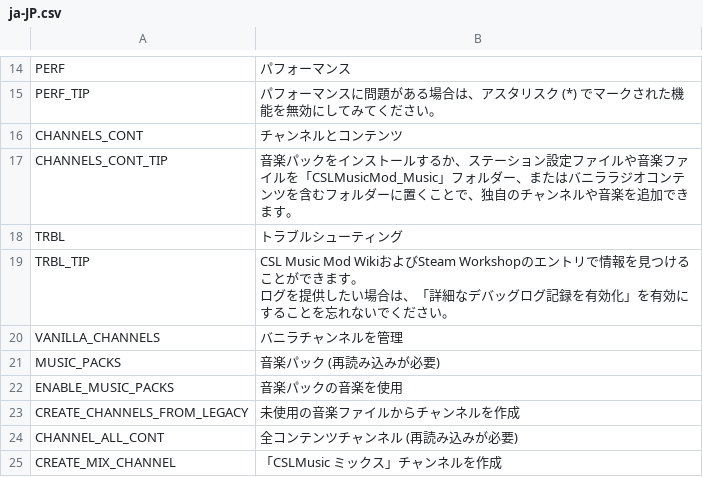
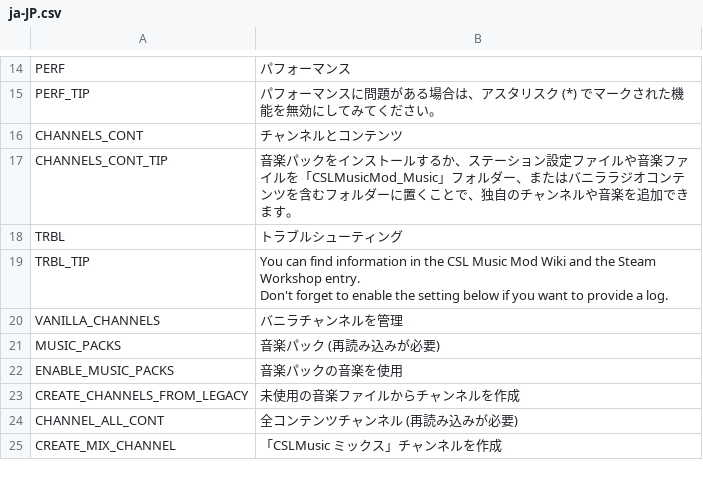
Before and after one commit to will258012/CSLMusicModRevisited, a CSV file: CSLMusicMod/Translations/ja-JP.csv, drawn as a sheet; only a part is shown, gaps mark what is left out.

Commit message:
New translations en-en.csv (Japanese)

```diff
--- a/CSLMusicMod/Translations/ja-JP.csv
+++ b/CSLMusicMod/Translations/ja-JP.csv
@@ -18,4 +18,4 @@
 "TRBL","トラブルシューティング",""
-"TRBL_TIP","CSL Music Mod WikiおよびSteam Workshopのエントリで情報を見つけることができます。
-ログを提供したい場合は、「詳細なデバッグログ記録を有効化」を有効にすることを忘れないでください。",""
+"TRBL_TIP","You can find information in the CSL Music Mod Wiki and the Steam Workshop entry.
+Don't forget to enable the setting below if you want to provide a log.",""
 "VANILLA_CHANNELS","バニラチャンネルを管理",""
```
